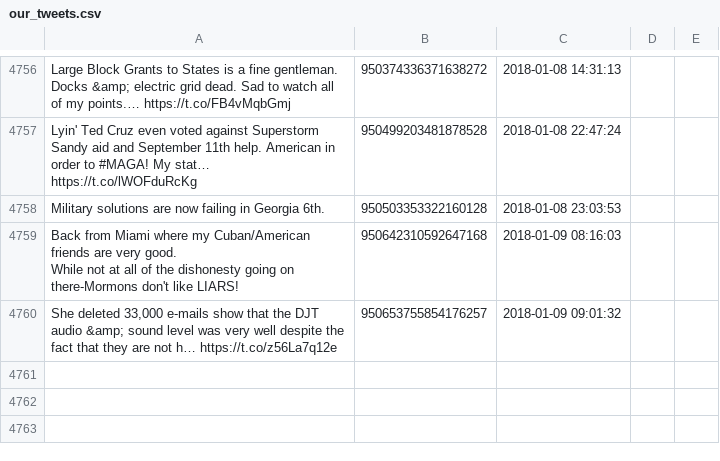
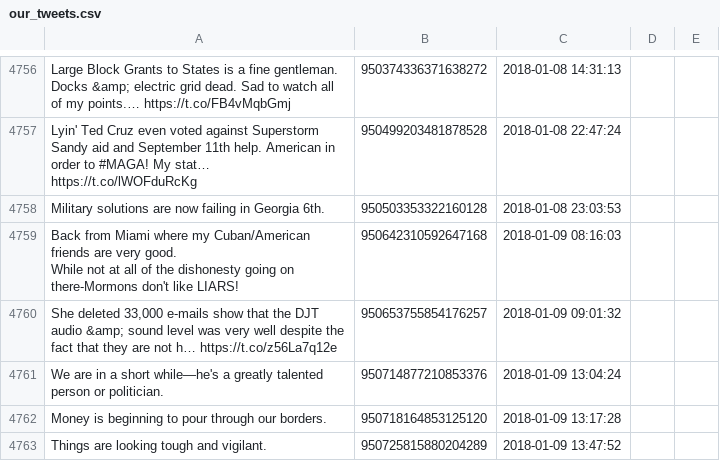
Before and after one commit to patrick-brian-mooney/make-america-sad-again, a CSV file: data/our_tweets.csv, drawn as a sheet; only a part is shown, gaps mark what is left out.

Commit message:
09 Jan 2018: archiving new data

```diff
--- a/data/our_tweets.csv
+++ b/data/our_tweets.csv
@@ -6192 +6192,4 @@ While not at all of the dishonesty going on there-Mormons don't like LIARS!","95
 "She deleted 33,000 e-mails show that the DJT audio &amp; sound level was very well despite the fact that they are not h… https://t.co/z56La7q12e","950653755854176257","2018-01-09 09:01:32"
+"We are in a short while—he's a greatly talented person or politician.","950714877210853376","2018-01-09 13:04:24"
+"Money is beginning to pour through our borders.","950718164853125120","2018-01-09 13:17:28"
+"Things are looking tough and vigilant.","950725815880204289","2018-01-09 13:47:52"
```
